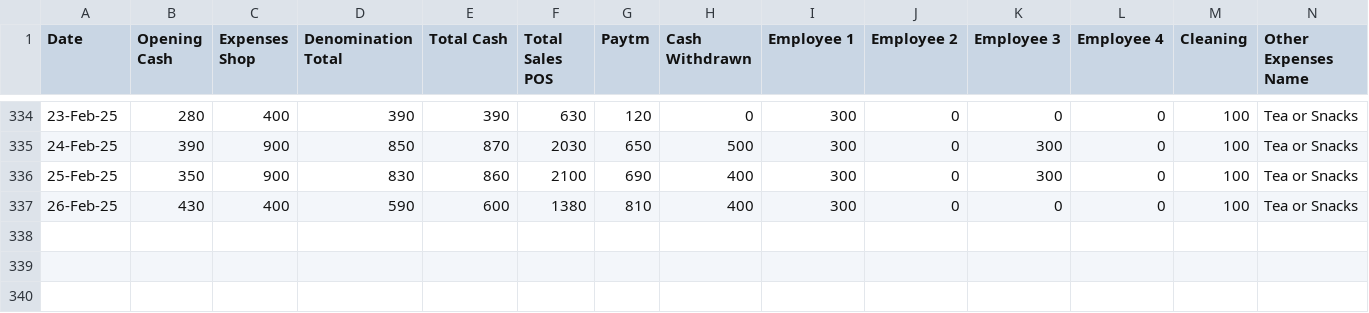
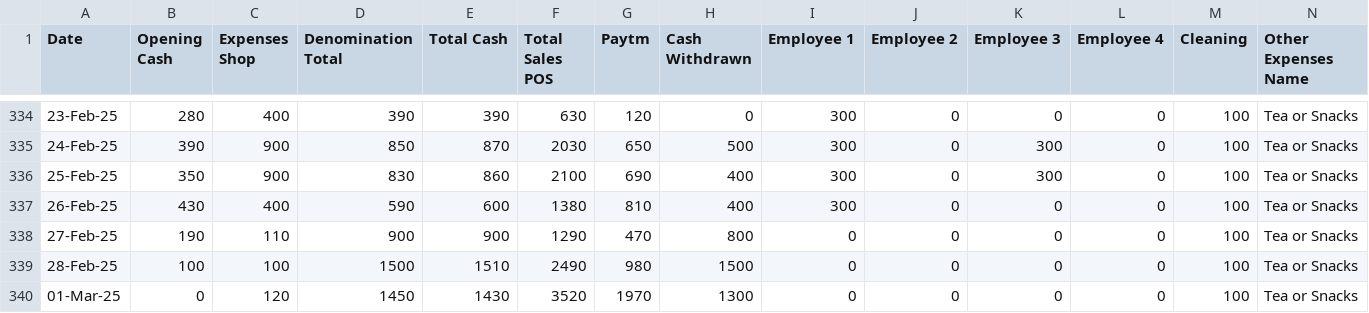
Before and after one commit to Balajimcr/DailySalesTrackerApp, a CSV file: Data/EliteSalonLalgudi/database_collection.csv, drawn as a sheet; only a part is shown, gaps mark what is left out; rows hold the shown columns only; the diff names each change by its address in the sheet, - before the commit and + after, or states it on an @@ line.

Commit message:
* updated database_collection.csv

```diff
--- a/Data/EliteSalonLalgudi/database_collection.csv
+++ b/Data/EliteSalonLalgudi/database_collection.csv
+row 338: 27-Feb-25 | 190 | 110 | 900 | 900 | 1290 | 470 | 800 | 0 | 0 | 0 | 0 | 100 | Tea or Snacks
+row 339: 28-Feb-25 | 100 | 100 | 1500 | 1510 | 2490 | 980 | 1500 | 0 | 0 | 0 | 0 | 100 | Tea or Snacks
+row 340: 01-Mar-25 | 0 | 120 | 1450 | 1430 | 3520 | 1970 | 1300 | 0 | 0 | 0 | 0 | 100 | Tea or Snacks
```
